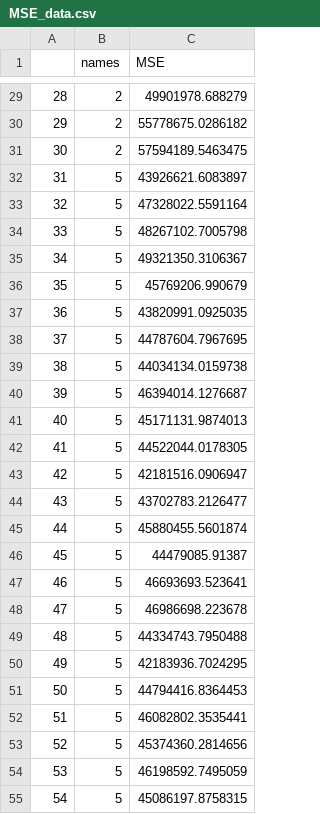
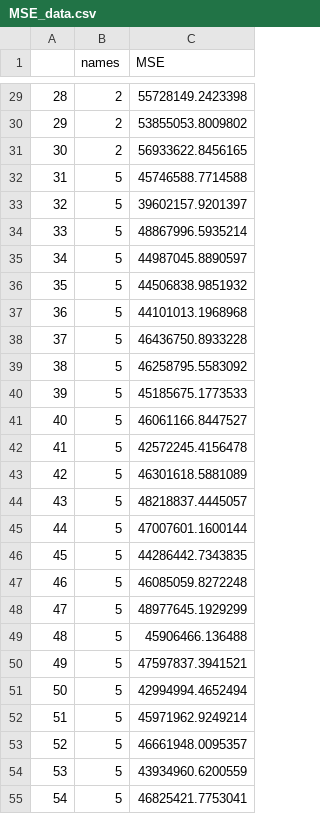
Before and after one commit to andrewl916/ProjectPipelinePackage, a CSV file: Output/Results/MSE_data.csv, drawn as a sheet; only a part is shown, gaps mark what is left out; the diff covers the shown part only.

```diff
--- a/Output/Results/MSE_data.csv
+++ b/Output/Results/MSE_data.csv
@@ -29,27 +29,27 @@
-"28","2",49901978.688279
-"29","2",55778675.0286182
-"30","2",57594189.5463475
-"31","5",43926621.6083897
-"32","5",47328022.5591164
-"33","5",48267102.7005798
-"34","5",49321350.3106367
-"35","5",45769206.990679
-"36","5",43820991.0925035
-"37","5",44787604.7967695
-"38","5",44034134.0159738
-"39","5",46394014.1276687
-"40","5",45171131.9874013
-"41","5",44522044.0178305
-"42","5",42181516.0906947
-"43","5",43702783.2126477
-"44","5",45880455.5601874
-"45","5",44479085.91387
-"46","5",46693693.523641
-"47","5",46986698.223678
-"48","5",44334743.7950488
-"49","5",42183936.7024295
-"50","5",44794416.8364453
-"51","5",46082802.3535441
-"52","5",45374360.2814656
-"53","5",46198592.7495059
-"54","5",45086197.8758315
+"28","2",55728149.2423398
+"29","2",53855053.8009802
+"30","2",56933622.8456165
+"31","5",45746588.7714588
+"32","5",39602157.9201397
+"33","5",48867996.5935214
+"34","5",44987045.8890597
+"35","5",44506838.9851932
+"36","5",44101013.1968968
+"37","5",46436750.8933228
+"38","5",46258795.5583092
+"39","5",45185675.1773533
+"40","5",46061166.8447527
+"41","5",42572245.4156478
+"42","5",46301618.5881089
+"43","5",48218837.4445057
+"44","5",47007601.1600144
+"45","5",44286442.7343835
+"46","5",46085059.8272248
+"47","5",48977645.1929299
+"48","5",45906466.136488
+"49","5",47597837.3941521
+"50","5",42994994.4652494
+"51","5",45971962.9249214
+"52","5",46661948.0095357
+"53","5",43934960.6200559
+"54","5",46825421.7753041
```
Also changed, not shown: 63 edited cells elsewhere in this file, 4 other files.
